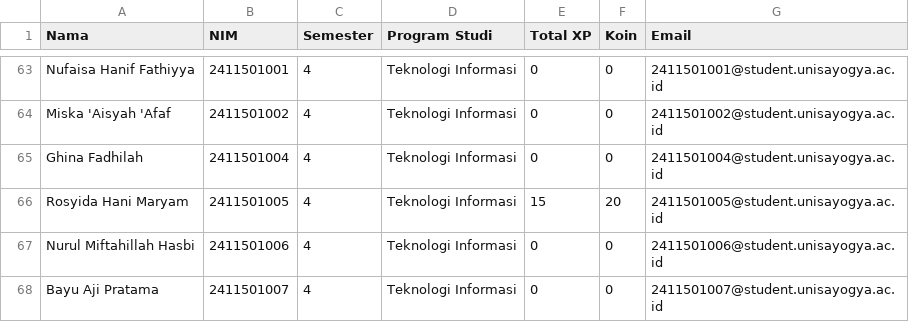
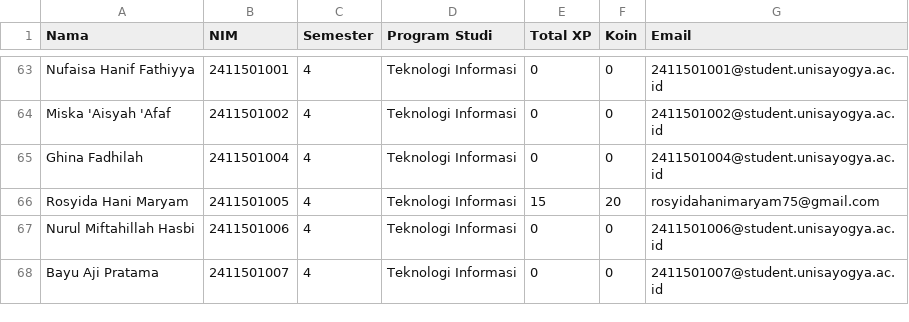
Before and after one commit to rosyidahani/Glass, a CSV file: Dataset/Data Mahasiswa (mahasiswa.mahasiswa) (1) - Sheet1.csv, drawn as a sheet; only a part is shown, gaps mark what is left out.

Commit message:
chore: clean up emails for NIM 2411501005 and 2411501008

```diff
--- a/Dataset/Data Mahasiswa (mahasiswa.mahasiswa) (1) - Sheet1.csv
+++ b/Dataset/Data Mahasiswa (mahasiswa.mahasiswa) (1) - Sheet1.csv
@@ -65,3 +65,3 @@ Miska 'Aisyah 'Afaf,2411501002,4,Teknologi Informasi,0,0,2411501002@student.unis
 Ghina Fadhilah,2411501004,4,Teknologi Informasi,0,0,2411501004@student.unisayogya.ac.id
-Rosyida Hani Maryam,2411501005,4,Teknologi Informasi,15,20,2411501005@student.unisayogya.ac.id
+Rosyida Hani Maryam,2411501005,4,Teknologi Informasi,15,20,rosyidahanimaryam75@gmail.com
 Nurul Miftahillah Hasbi,2411501006,4,Teknologi Informasi,0,0,2411501006@student.unisayogya.ac.id
```
